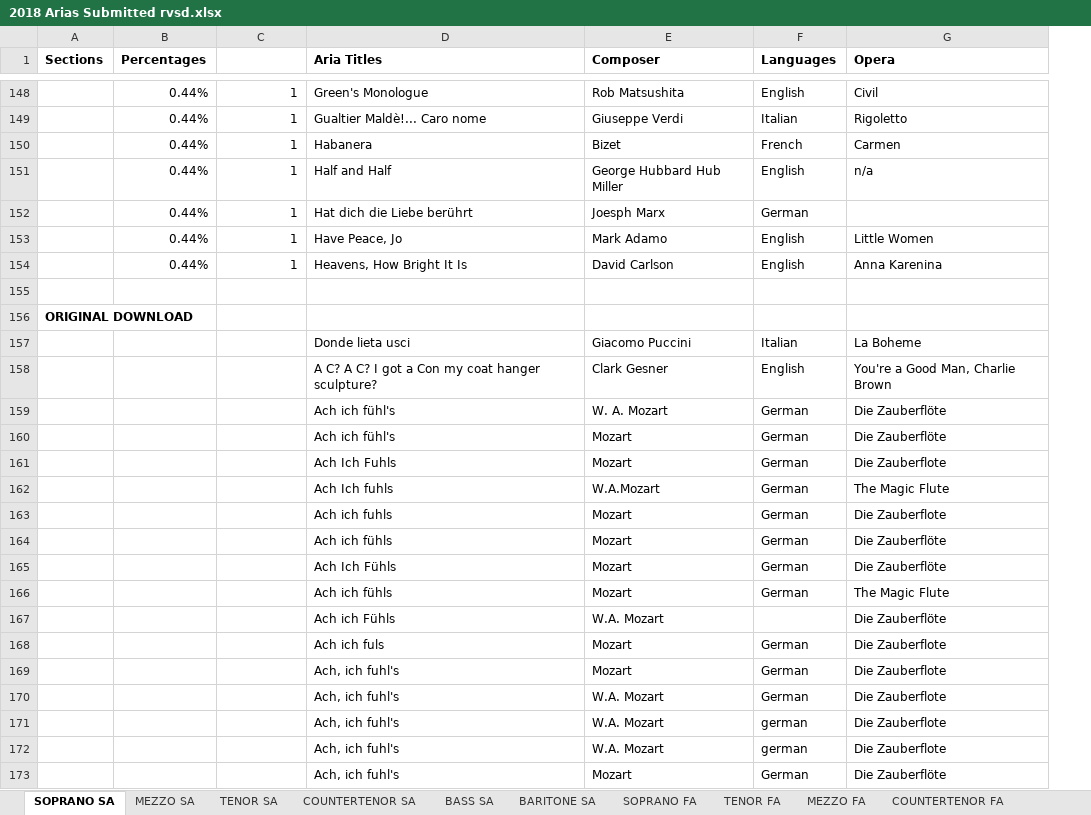
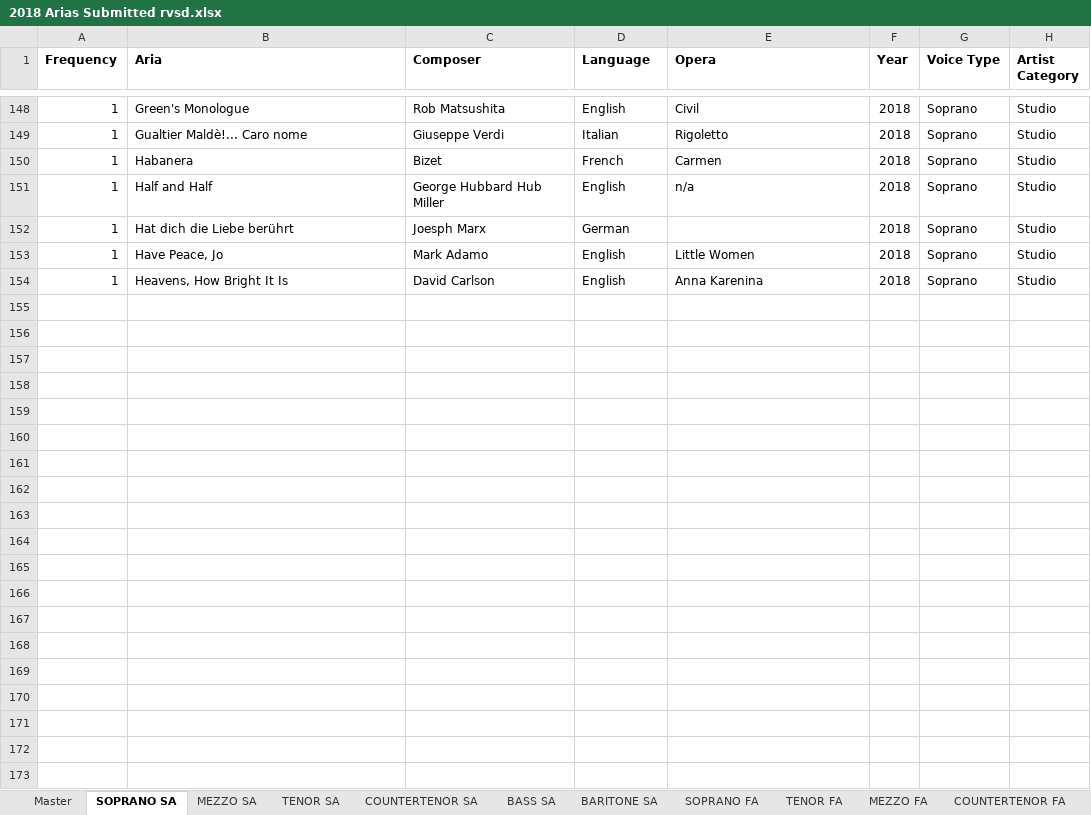
Before and after one commit to chanceeakin/opera-dataset, an Excel workbook: data/2018 Arias Submitted rvsd.xlsx, sheet SOPRANO SA, drawn as a sheet; only a part is shown, gaps mark what is left out; values as stored, in another font and other column widths than the file's, no borders; 1 other sheet too large or unreadable and not compared; removed rows and columns are numbered as before the commit, all else as after; the diff covers the shown part only; the diff names each change by its address in the sheet, - before the commit and + after, or states it on an @@ line.

```diff
--- a/data/2018 Arias Submitted rvsd.xlsx (sheet SOPRANO SA)
+++ b/data/2018 Arias Submitted rvsd.xlsx (sheet SOPRANO SA)
+sheet tab: Master
-column A (Sections), empty
-column B (Percentages), rows 148-154: all 0.44%
+column F (Year), rows 148-154: all 2018
+column G (Voice Type), rows 148-154: all Soprano
+column H (Artist Category), rows 148-154: all Studio
-A1: (empty)
+A1: Frequency
-B1: Aria Titles
+B1: Aria
-D1: Languages
+D1: Language
-row 155: (empty)
-row 156: ORIGINAL DOWNLOAD
-row 157:  |  |  | Donde lieta usci | Giacomo Puccini | Italian | La Boheme
-row 158:  |  |  | A C? A C? I got a Con my coat hanger sculpture? | Clark Gesner | English | You're a Good Man, Charlie Brown
-row 159:  |  |  | Ach ich fühl's | W. A. Mozart | German | Die Zauberflöte
-row 160:  |  |  | Ach ich fühl's | Mozart | German | Die Zauberflöte
-row 161:  |  |  | Ach Ich Fuhls | Mozart | German | Die Zauberflote
-row 162:  |  |  | Ach Ich fuhls | W.A.Mozart | German | The Magic Flute
-row 163:  |  |  | Ach ich fuhls | Mozart | German | Die Zauberflote
-row 164:  |  |  | Ach ich fühls | Mozart | German | Die Zauberflöte
-row 165:  |  |  | Ach Ich Fühls | Mozart | German | Die Zauberflöte
-row 166:  |  |  | Ach ich fühls | Mozart | German | The Magic Flute
-row 167:  |  |  | Ach ich Fühls | W.A. Mozart |  | Die Zauberflöte
-row 168:  |  |  | Ach ich fuls | Mozart | German | Die Zauberflote
-row 169:  |  |  | Ach, ich fuhl's | Mozart | German | Die Zauberflote
-row 170:  |  |  | Ach, ich fuhl's | W.A. Mozart | German | Die Zauberflote
-row 171:  |  |  | Ach, ich fuhl's | W.A. Mozart | german | Die Zauberflote
-row 172:  |  |  | Ach, ich fuhl's | W.A. Mozart | german | Die Zauberflote
-row 173:  |  |  | Ach, ich fuhl's | Mozart | German | Die Zauberflöte
```
Also changed, not shown: 202 removed rows elsewhere in this sheet, sheet MEZZO FA, sheet TENOR FA, sheet BARITONE FA, sheet MEZZO SA, sheet BASS FA, sheet TENOR SA, 4 more sheets, other sheet tabs, 6 other files.
